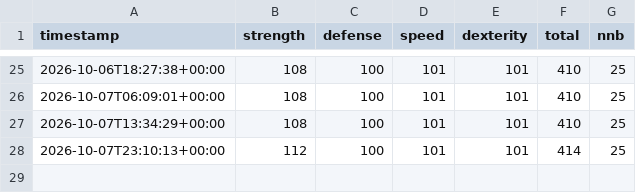
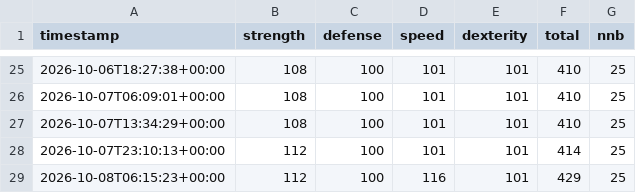
Before and after one commit to SamyAridhan/TornHansBot, a CSV file: history.csv, drawn as a sheet; only a part is shown, gaps mark what is left out.

```diff
--- a/history.csv
+++ b/history.csv
@@ -28 +28,2 @@ timestamp,strength,defense,speed,dexterity,total,nnb
 2026-10-07T23:10:13+00:00,112,100,101,101,414,25
+2026-10-08T06:15:23+00:00,112,100,116,101,429,25
```
